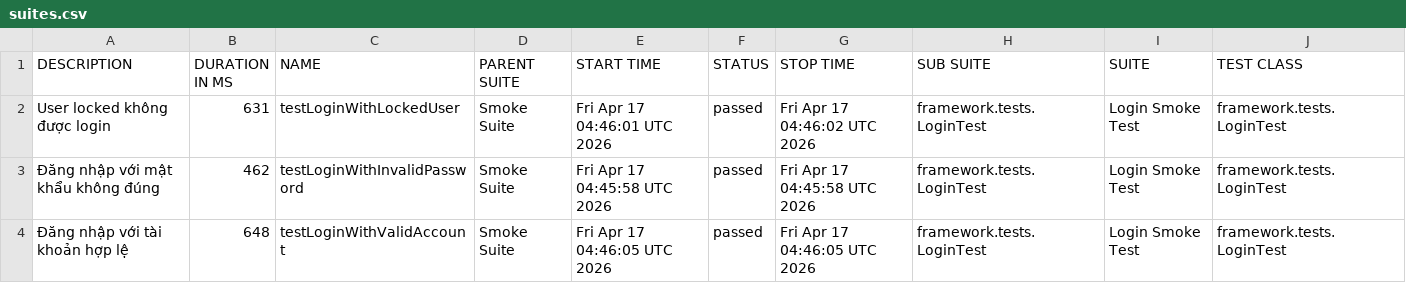
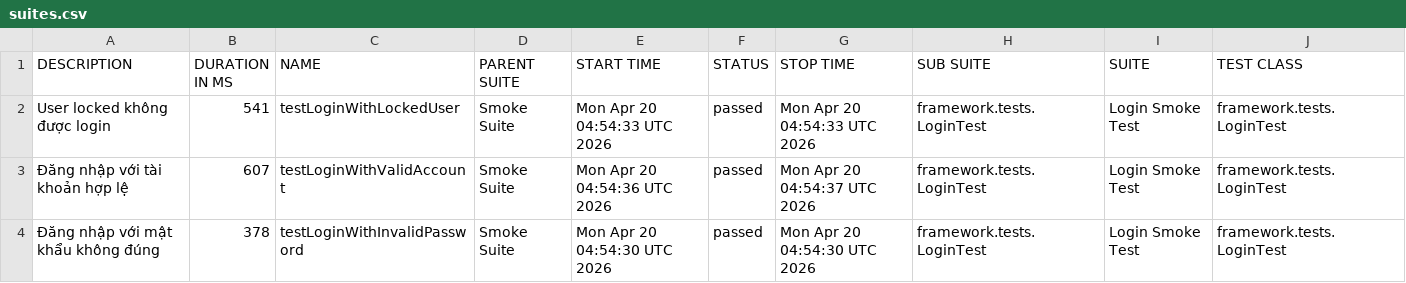
Before and after one commit to maiphun1412/selenium-framework, a CSV file: data/suites.csv, drawn as a sheet; only a part is shown; removed rows and columns are numbered as before the commit, all else as after; rows hold the shown columns only; the diff names each change by its address in the sheet, - before the commit and + after, or states it on an @@ line.

```diff
--- a/data/suites.csv
+++ b/data/suites.csv
-B2 (DURATION IN MS): 631
+B2 (DURATION IN MS): 541
-E2 (START TIME): Fri Apr 17 04:46:01 UTC 2026
+E2 (START TIME): Mon Apr 20 04:54:33 UTC 2026
-G2 (STOP TIME): Fri Apr 17 04:46:02 UTC 2026
+G2 (STOP TIME): Mon Apr 20 04:54:33 UTC 2026
-row 3: Đăng nhập với mật khẩu không đúng | 462 | testLoginWithInvalidPassword | Smoke Suite | Fri Apr 17 04:45:58 UTC 2026 | passed | Fri Apr 17 04:45:58 UTC 2026 | framework.tests.LoginTest | Login Smoke Test | framework.tests.LoginTest
-B3 (DURATION IN MS): 648
+B3 (DURATION IN MS): 607
-E3 (START TIME): Fri Apr 17 04:46:05 UTC 2026
+E3 (START TIME): Mon Apr 20 04:54:36 UTC 2026
-G3 (STOP TIME): Fri Apr 17 04:46:05 UTC 2026
+G3 (STOP TIME): Mon Apr 20 04:54:37 UTC 2026
+row 4: Đăng nhập với mật khẩu không đúng | 378 | testLoginWithInvalidPassword | Smoke Suite | Mon Apr 20 04:54:30 UTC 2026 | passed | Mon Apr 20 04:54:30 UTC 2026 | framework.tests.LoginTest | Login Smoke Test | framework.tests.LoginTest
```
Also changed, not shown: data/behaviors.csv, 33 other files.
